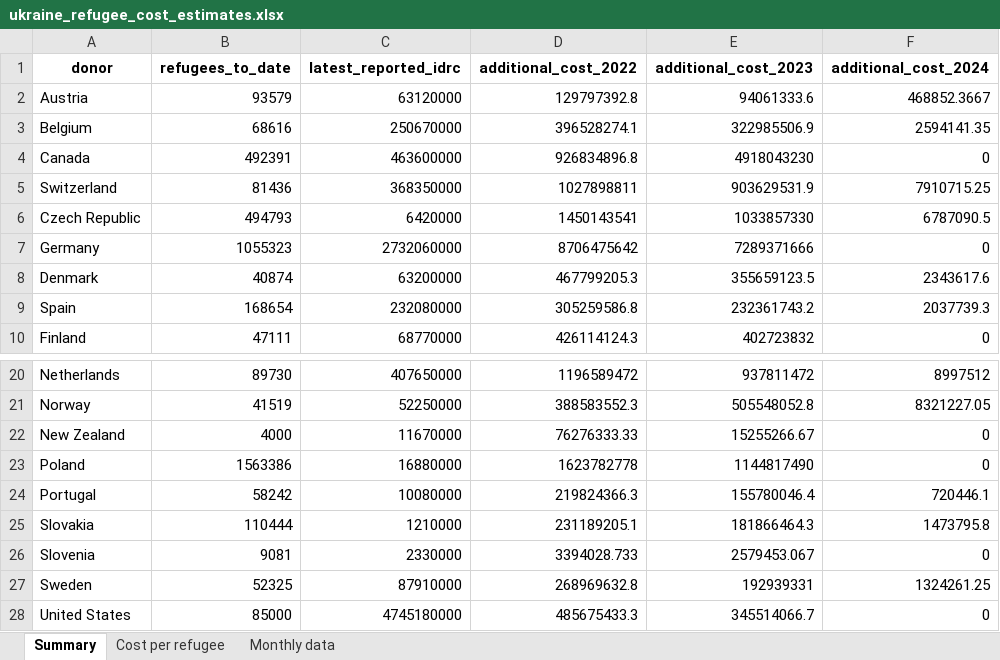
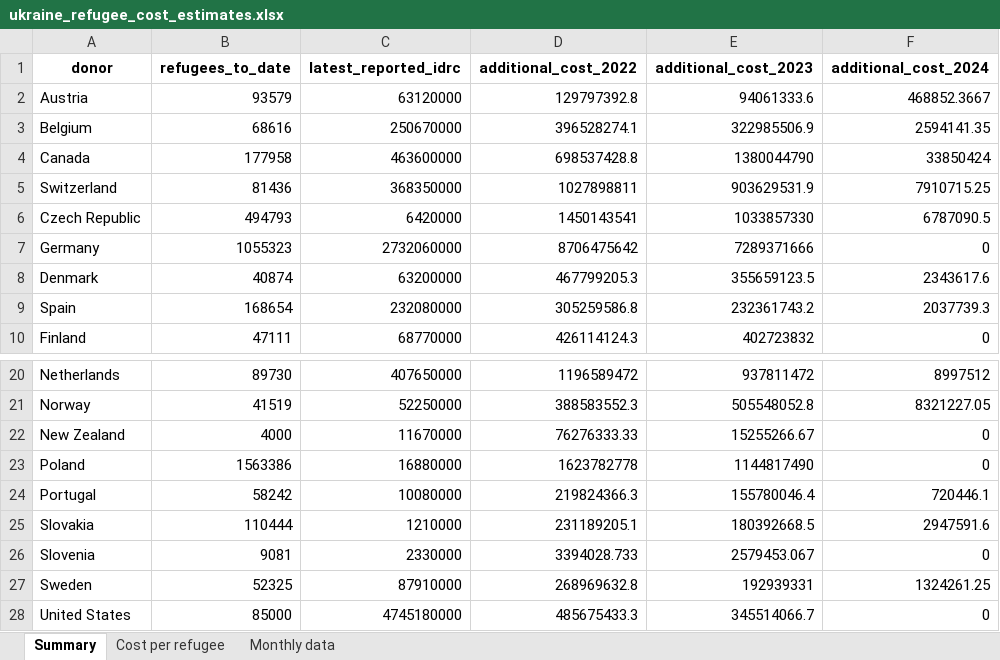
Before and after one commit to ONEcampaign/ukraine_oda_tracker, an Excel workbook: output/ukraine_refugee_cost_estimates.xlsx, sheet Summary, drawn as a sheet; only a part is shown, gaps mark what is left out; values as stored, in another font and other column widths than the file's, no borders; the diff names each change by its address in the sheet, - before the commit and + after, or states it on an @@ line.

```diff
--- a/output/ukraine_refugee_cost_estimates.xlsx (sheet Summary)
+++ b/output/ukraine_refugee_cost_estimates.xlsx (sheet Summary)
-B4 (refugees_to_date): 492391
+B4 (refugees_to_date): 177958
-D4 (additional_cost_2022): 926834896.8
+D4 (additional_cost_2022): 698537428.8
-E4 (additional_cost_2023): 4918043230
+E4 (additional_cost_2023): 1380044790
-F4 (additional_cost_2024): 0
+F4 (additional_cost_2024): 33850424
-E25 (additional_cost_2023): 181866464.3
+E25 (additional_cost_2023): 180392668.5
-F25 (additional_cost_2024): 1473795.8
+F25 (additional_cost_2024): 2947591.6
```
Also changed, not shown: sheet Monthly data, 12 other files.
